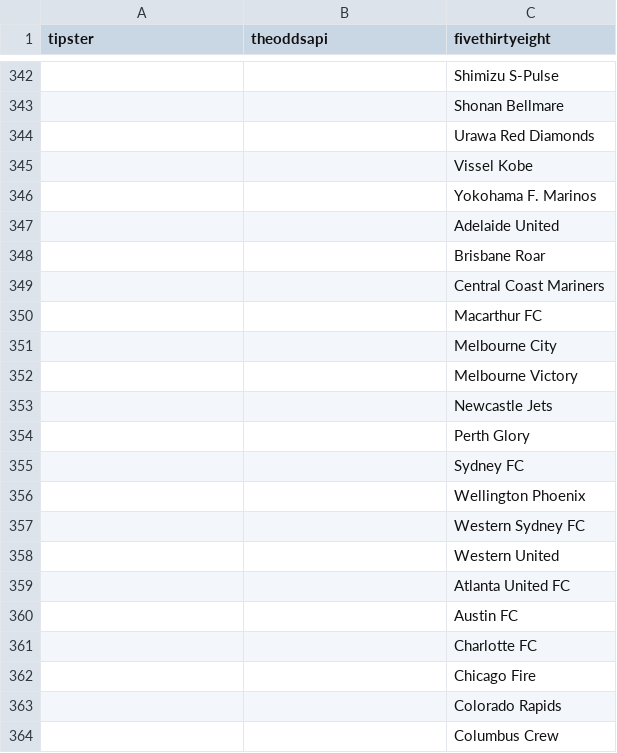
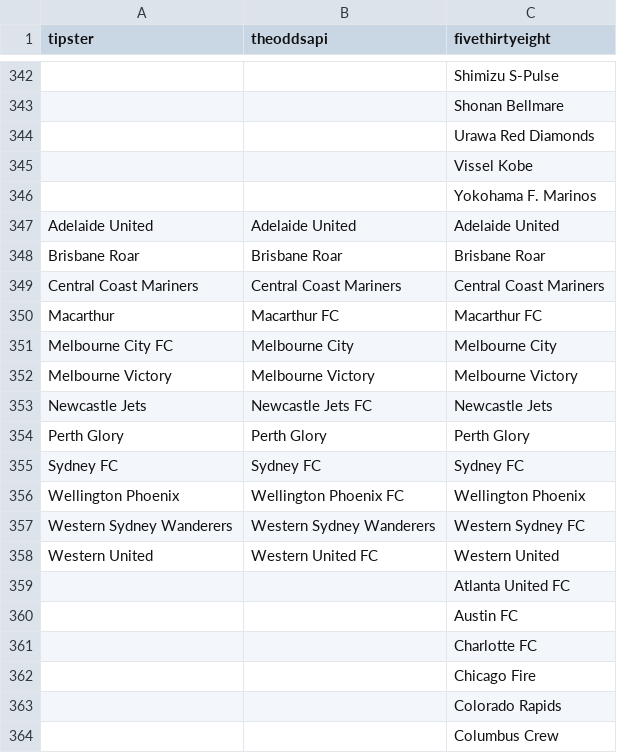
Before and after one commit to matheusccouto/tipster, a CSV file: dbt/seeds/club_name.csv, drawn as a sheet; only a part is shown, gaps mark what is left out; removed rows and columns are numbered as before the commit, all else as after; the diff names each change by its address in the sheet, - before the commit and + after, or states it on an @@ line.

Commit message:
Add Australia

```diff
--- a/dbt/seeds/club_name.csv
+++ b/dbt/seeds/club_name.csv
-row 347:  |  | Adelaide United
-row 348:  |  | Brisbane Roar
-row 349:  |  | Central Coast Mariners
-row 350:  |  | Macarthur FC
-row 351:  |  | Melbourne City
-row 352:  |  | Melbourne Victory
-row 353:  |  | Newcastle Jets
-row 354:  |  | Perth Glory
-row 355:  |  | Sydney FC
-row 356:  |  | Wellington Phoenix
-row 357:  |  | Western Sydney FC
-row 358:  |  | Western United
+row 347: Adelaide United | Adelaide United | Adelaide United
+row 348: Brisbane Roar | Brisbane Roar | Brisbane Roar
+row 349: Central Coast Mariners | Central Coast Mariners | Central Coast Mariners
+row 350: Macarthur | Macarthur FC | Macarthur FC
+row 351: Melbourne City FC | Melbourne City | Melbourne City
+row 352: Melbourne Victory | Melbourne Victory | Melbourne Victory
+row 353: Newcastle Jets | Newcastle Jets FC | Newcastle Jets
+row 354: Perth Glory | Perth Glory | Perth Glory
+row 355: Sydney FC | Sydney FC | Sydney FC
+row 356: Wellington Phoenix | Wellington Phoenix FC | Wellington Phoenix
+row 357: Western Sydney Wanderers | Western Sydney Wanderers | Western Sydney FC
+row 358: Western United | Western United FC | Western United
```
